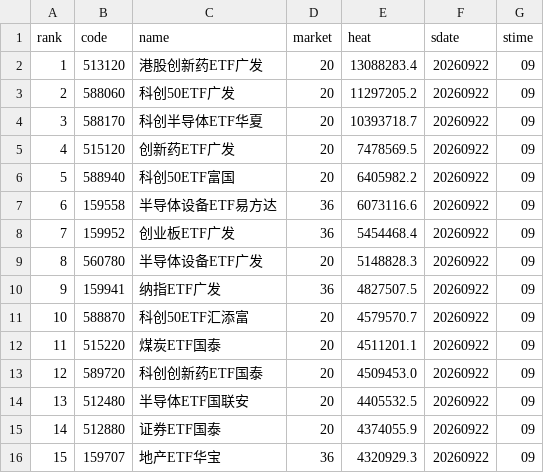
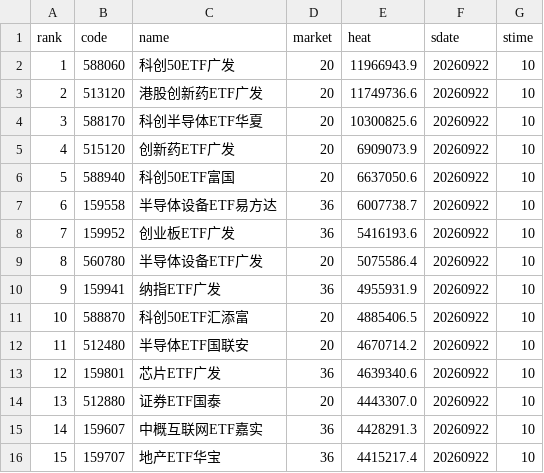
Before and after one commit to zihengniu9/etf-rotation-desk, a CSV file: outputs/etf_hot_rank.csv, drawn as a sheet; only a part is shown; the diff covers the shown part only.

```diff
--- a/outputs/etf_hot_rank.csv
+++ b/outputs/etf_hot_rank.csv
@@ -1,16 +1,16 @@
 rank,code,name,market,heat,sdate,stime
-1,513120,港股创新药ETF广发,20,13088283.4,20260922,09
-2,588060,科创50ETF广发,20,11297205.2,20260922,09
-3,588170,科创半导体ETF华夏,20,10393718.7,20260922,09
-4,515120,创新药ETF广发,20,7478569.5,20260922,09
-5,588940,科创50ETF富国,20,6405982.2,20260922,09
-6,159558,半导体设备ETF易方达,36,6073116.6,20260922,09
-7,159952,创业板ETF广发,36,5454468.4,20260922,09
-8,560780,半导体设备ETF广发,20,5148828.3,20260922,09
-9,159941,纳指ETF广发,36,4827507.5,20260922,09
-10,588870,科创50ETF汇添富,20,4579570.7,20260922,09
-11,515220,煤炭ETF国泰,20,4511201.1,20260922,09
-12,589720,科创创新药ETF国泰,20,4509453.0,20260922,09
-13,512480,半导体ETF国联安,20,4405532.5,20260922,09
-14,512880,证券ETF国泰,20,4374055.9,20260922,09
-15,159707,地产ETF华宝,36,4320929.3,20260922,09
+1,588060,科创50ETF广发,20,11966943.9,20260922,10
+2,513120,港股创新药ETF广发,20,11749736.6,20260922,10
+3,588170,科创半导体ETF华夏,20,10300825.6,20260922,10
+4,515120,创新药ETF广发,20,6909073.9,20260922,10
+5,588940,科创50ETF富国,20,6637050.6,20260922,10
+6,159558,半导体设备ETF易方达,36,6007738.7,20260922,10
+7,159952,创业板ETF广发,36,5416193.6,20260922,10
+8,560780,半导体设备ETF广发,20,5075586.4,20260922,10
+9,159941,纳指ETF广发,36,4955931.9,20260922,10
+10,588870,科创50ETF汇添富,20,4885406.5,20260922,10
+11,512480,半导体ETF国联安,20,4670714.2,20260922,10
+12,159801,芯片ETF广发,36,4639340.6,20260922,10
+13,512880,证券ETF国泰,20,4443307.0,20260922,10
+14,159607,中概互联网ETF嘉实,36,4428291.3,20260922,10
+15,159707,地产ETF华宝,36,4415217.4,20260922,10
```
Also changed, not shown: 62 edited cells elsewhere in this file, outputs/etf_rotation_pick.csv, outputs/etf_rotation_rank.csv, 11 other files.
